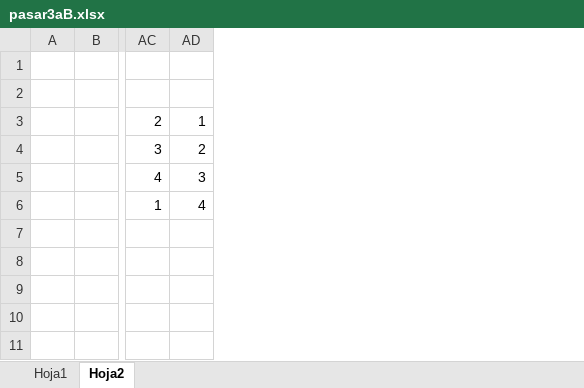
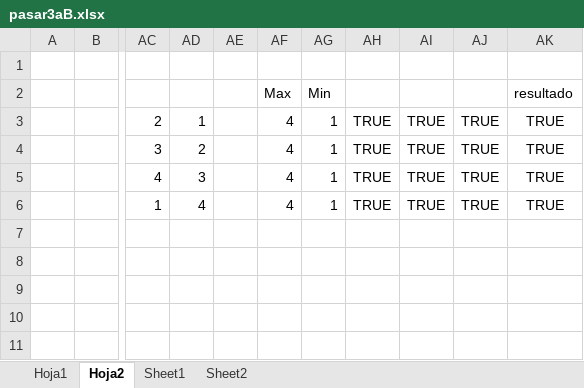
Before and after one commit to financieras/campus, an Excel workbook: pilas/pasar3aB.xlsx, sheet Hoja2, drawn as a sheet; only a part is shown, gaps mark what is left out; values as stored, in another font and other column widths than the file's, no borders; the diff names each change by its address in the sheet, - before the commit and + after, or states it on an @@ line.

```diff
--- a/pilas/pasar3aB.xlsx (sheet Hoja2)
+++ b/pilas/pasar3aB.xlsx (sheet Hoja2)
+sheet tab: Sheet1
+sheet tab: Sheet2
+column AE, empty
+column AF, rows 2-6: Max | 4 | 4 | 4 | 4
+column AG, rows 2-6: Min | 1 | 1 | 1 | 1
+column AH, rows 3-6: all TRUE
+column AI, rows 3-6: all TRUE
+column AJ, rows 3-6: all TRUE
+column AK, rows 2-6: resultado | TRUE | TRUE | TRUE | TRUE
```
